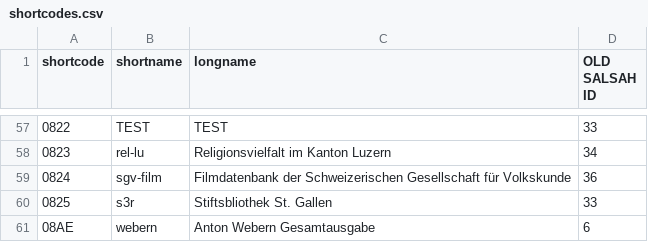
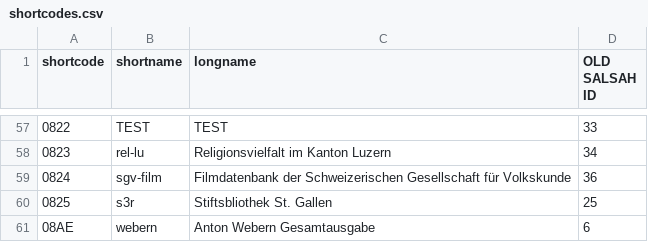
Before and after one commit to dasch-swiss/ark-resolver-data, a CSV file: data/shortcodes.csv, drawn as a sheet; only a part is shown, gaps mark what is left out; the diff names each change by its address in the sheet, - before the commit and + after, or states it on an @@ line.

Commit message:
Old project id simulation

```diff
--- a/data/shortcodes.csv
+++ b/data/shortcodes.csv
-D60 (OLD SALSAH ID): 33
+D60 (OLD SALSAH ID): 25
```
